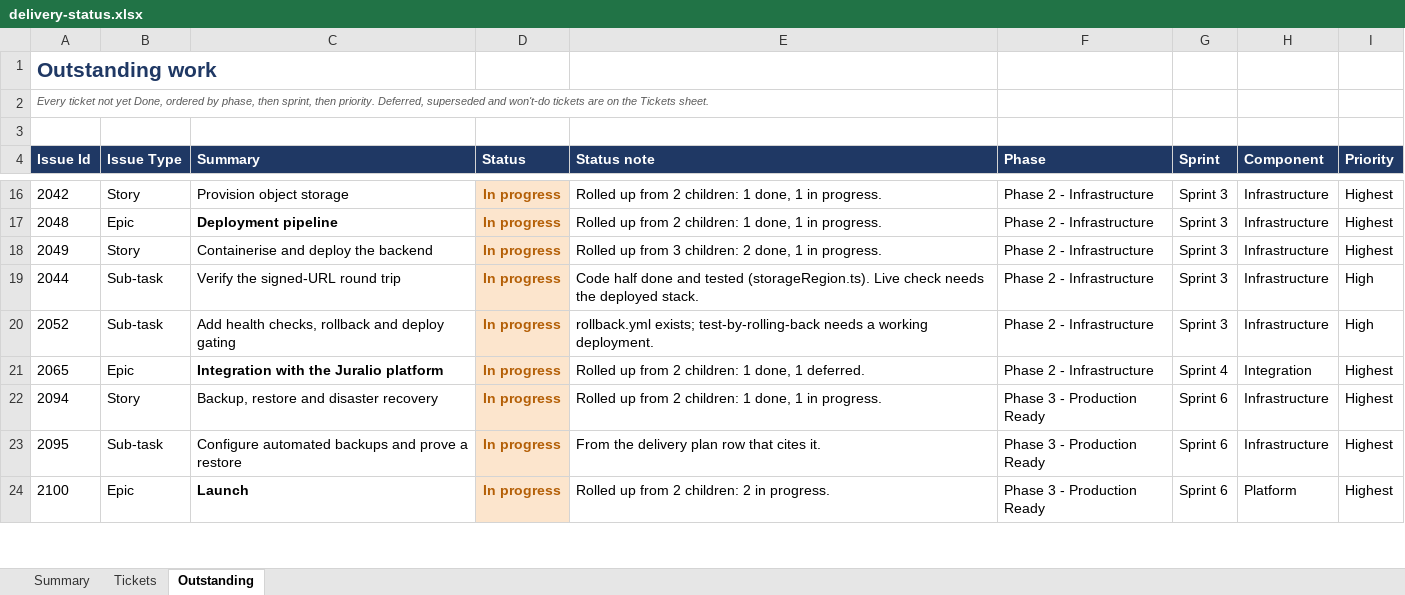
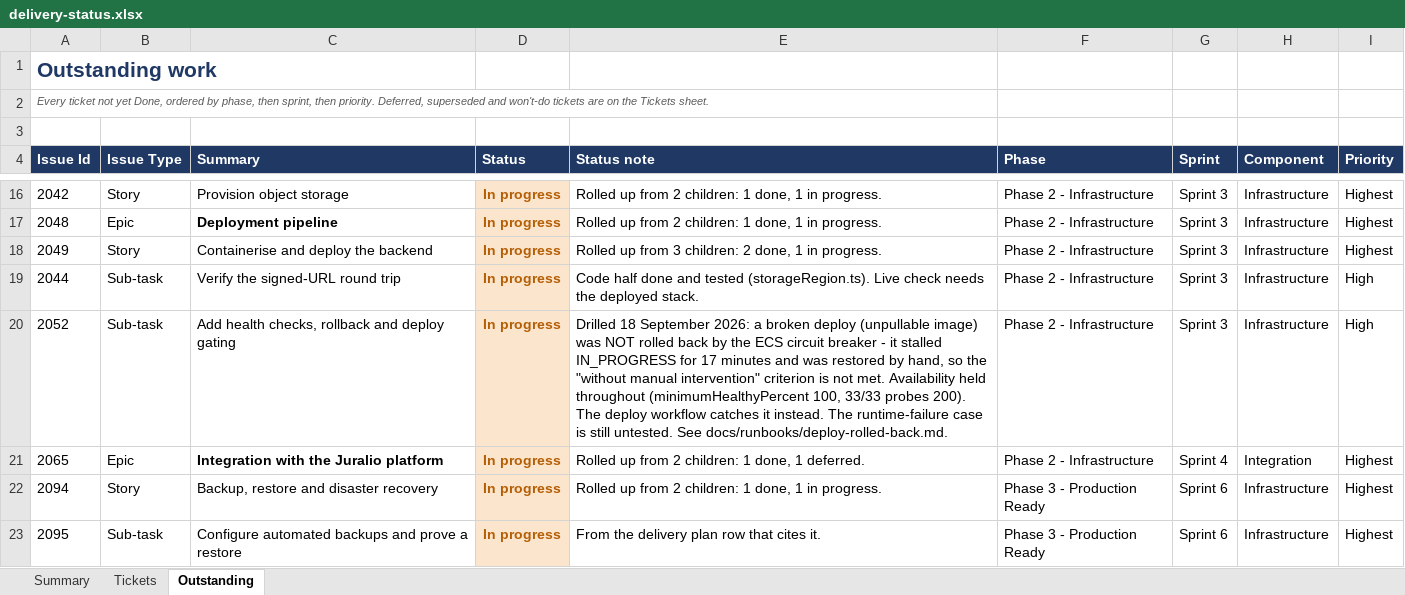
Before and after one commit to Fraser-Matcham/legalworkflows-source, an Excel workbook: docs/delivery-plan/v2/delivery-status.xlsx, sheet Outstanding, drawn as a sheet; only a part is shown, gaps mark what is left out; the shorter side is filled out with more unchanged rows; values as stored, in another font and other column widths than the file's, no borders; the diff names each change by its address in the sheet, - before the commit and + after, or states it on an @@ line.

```diff
--- a/docs/delivery-plan/v2/delivery-status.xlsx (sheet Outstanding)
+++ b/docs/delivery-plan/v2/delivery-status.xlsx (sheet Outstanding)
-E20 (Status note): rollback.yml exists; test-by-rolling-back needs a working deployment.
+E20 (Status note): Drilled 18 September 2026: a broken deploy (unpullable image) was NOT rolled back by the ECS circuit breaker - it stalled IN_PROGRESS for 17 minutes and was restored by hand, so the "without manual intervention" criterion is not met. Availability held throughout (minimumHealthyPercent 100, 33/33 probes 200). The deploy workflow catches it instead. The runtime-failure case is still untested. See docs/runbooks/deploy-rolled-back.md.
```
Also changed, not shown: sheet Tickets, 4 other files.
